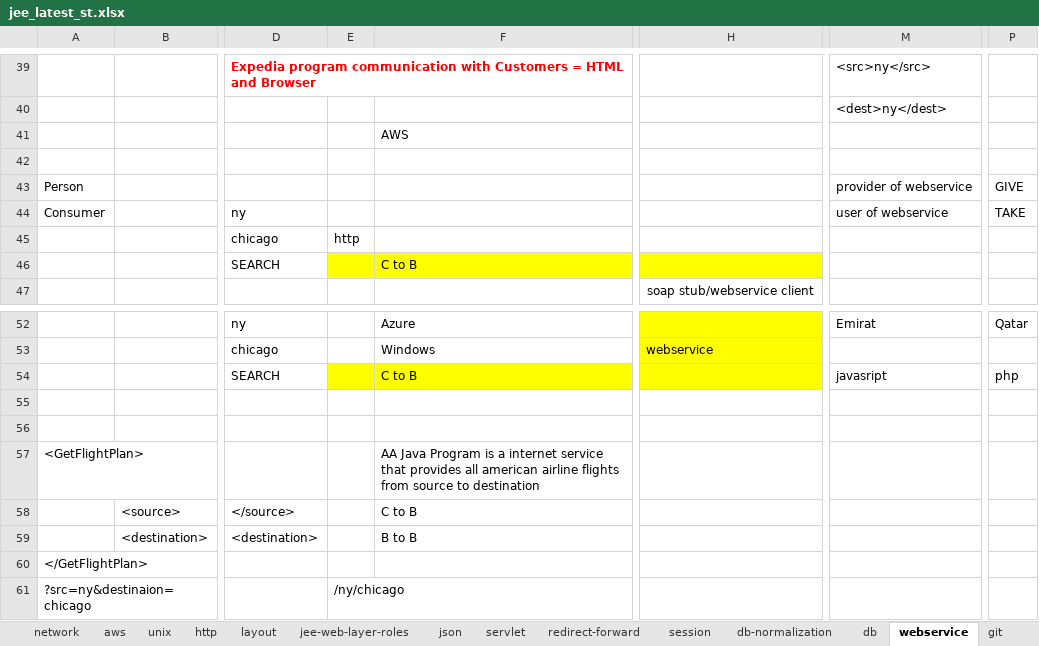
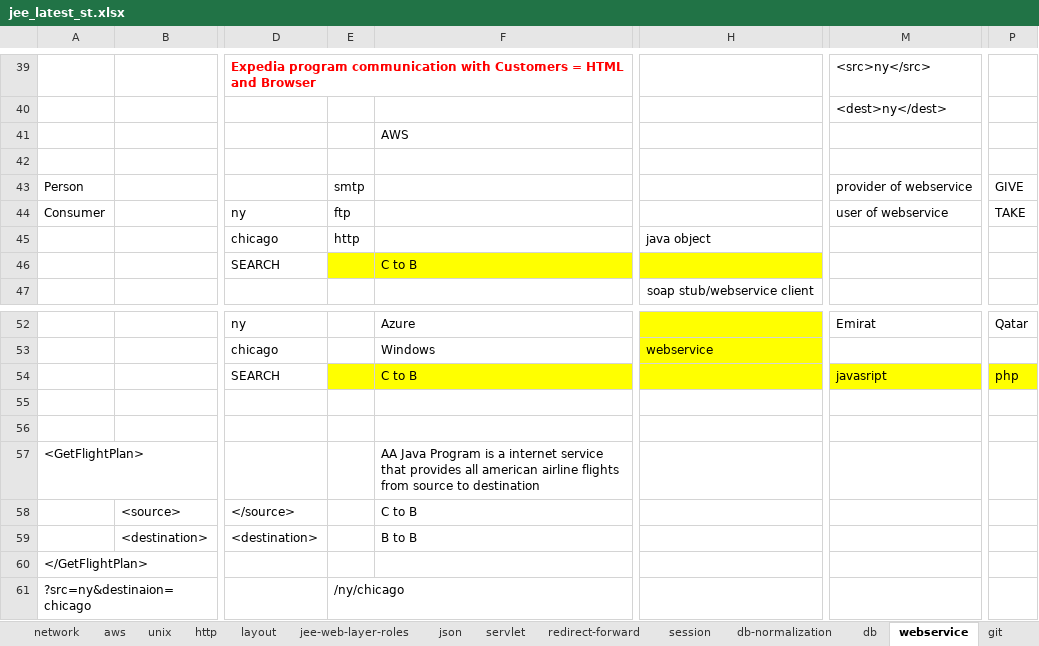
Before and after one commit to kumarunigo/unidecjee, an Excel workbook: jee_latest_st.xlsx, sheet webservice, drawn as a sheet; only a part is shown, gaps mark what is left out; values as stored, in another font and other column widths than the file's, no borders; the diff covers the shown part only; the diff names each change by its address in the sheet, - before the commit and + after, or states it on an @@ line.

```diff
--- a/jee_latest_st.xlsx (sheet webservice)
+++ b/jee_latest_st.xlsx (sheet webservice)
-E43: (empty)
+E43: smtp
-E44: (empty)
+E44: ftp
-H45: (empty)
+H45: java object
-M54 fill: none
+M54 fill: #FFFF00
-P54 fill: none
+P54 fill: #FFFF00
```
Also changed, not shown: 21 edited cells and cell formats elsewhere in this sheet, 4 other files.
